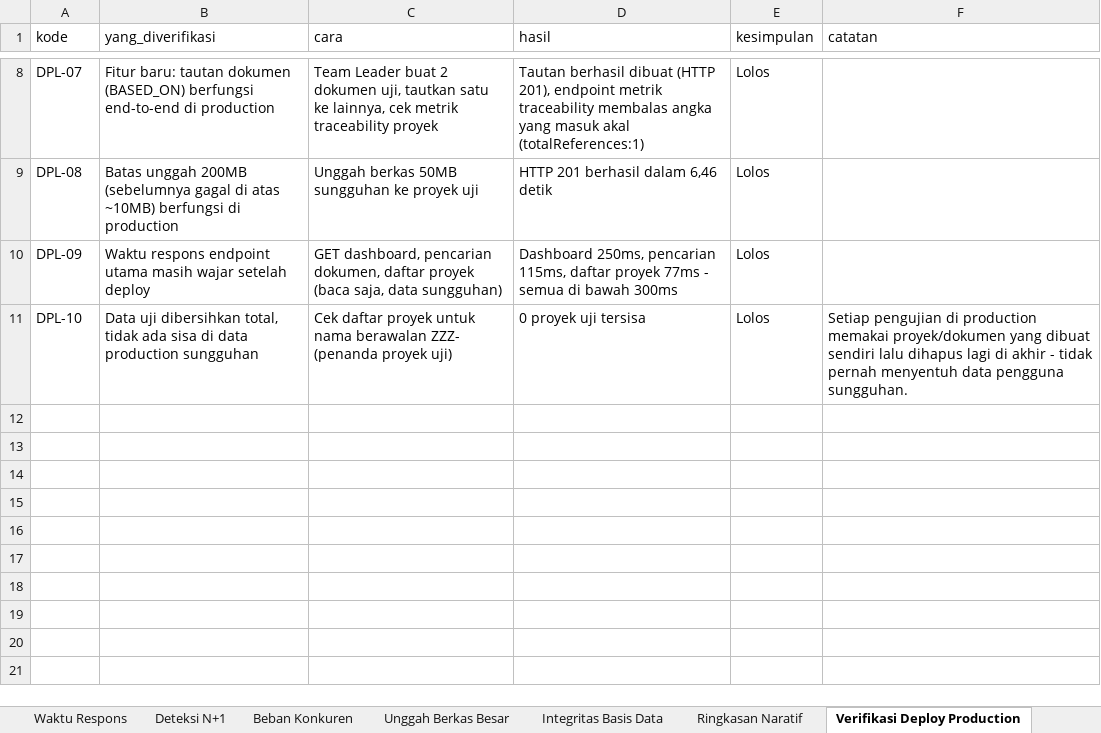
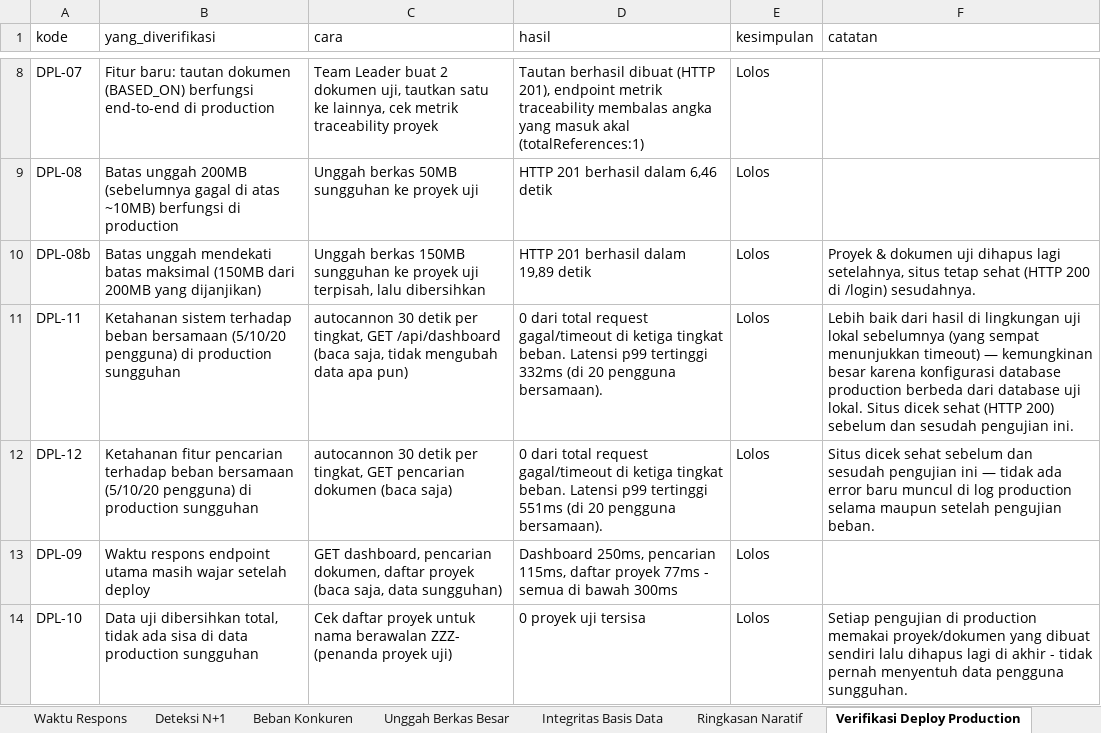
Before and after one commit to firsaaa/LPS, an Excel workbook: docs/pengujian/Hasil-Pengujian-LPS-EDMS.xlsx, sheet Verifikasi Deploy Production, drawn as a sheet; only a part is shown, gaps mark what is left out; values as stored, in another font and other column widths than the file's, no borders; the diff names each change by its address in the sheet, - before the commit and + after, or states it on an @@ line.

Commit message:
Add production 150MB upload and concurrent-load verification results
Both run against live production with real HTTP load: 150MB upload
succeeds (19.89s), and GET-only load tests (dashboard + search) at
5/10/20 concurrent connections show zero errors/timeouts at all levels
-- better than the earlier local test-DB results, likely due to
production's Postgres connection pool config. Site health checked
before and after each pass; no new errors in production logs.

```diff
--- a/docs/pengujian/Hasil-Pengujian-LPS-EDMS.xlsx (sheet Verifikasi Deploy Production)
+++ b/docs/pengujian/Hasil-Pengujian-LPS-EDMS.xlsx (sheet Verifikasi Deploy Production)
+row 10: DPL-08b | Batas unggah mendekati batas maksimal (150MB dari 200MB yang dijanjikan) | Unggah berkas 150MB sungguhan ke proyek uji terpisah, lalu dibersihkan | HTTP 201 berhasil dalam 19,89 detik | Lolos | Proyek & dokumen uji dihapus lagi setelahnya, situs tetap sehat (HTTP 200 di /login) sesudahnya.
+row 11: DPL-11 | Ketahanan sistem terhadap beban bersamaan (5/10/20 pengguna) di production sungguhan | autocannon 30 detik per tingkat, GET /api/dashboard (baca saja, tidak mengubah data apa pun) | 0 dari total request gagal/timeout di ketiga tingkat beban. Latensi p99 tertinggi 332ms (di 20 pengguna bersamaan). | Lolos | Lebih baik dari hasil di lingkungan uji lokal sebelumnya (yang sempat menunjukkan timeout) — kemungkinan besar karena konfigurasi database production berbeda dari database uji lokal. Situs dicek sehat (HTTP 200) sebelum dan sesudah pengujian ini.
+row 12: DPL-12 | Ketahanan fitur pencarian terhadap beban bersamaan (5/10/20 pengguna) di production sungguhan | autocannon 30 detik per tingkat, GET pencarian dokumen (baca saja) | 0 dari total request gagal/timeout di ketiga tingkat beban. Latensi p99 tertinggi 551ms (di 20 pengguna bersamaan). | Lolos | Situs dicek sehat sebelum dan sesudah pengujian ini — tidak ada error baru muncul di log production selama maupun setelah pengujian beban.
```
Also changed, not shown: other sheet tabs, 2 other files.
